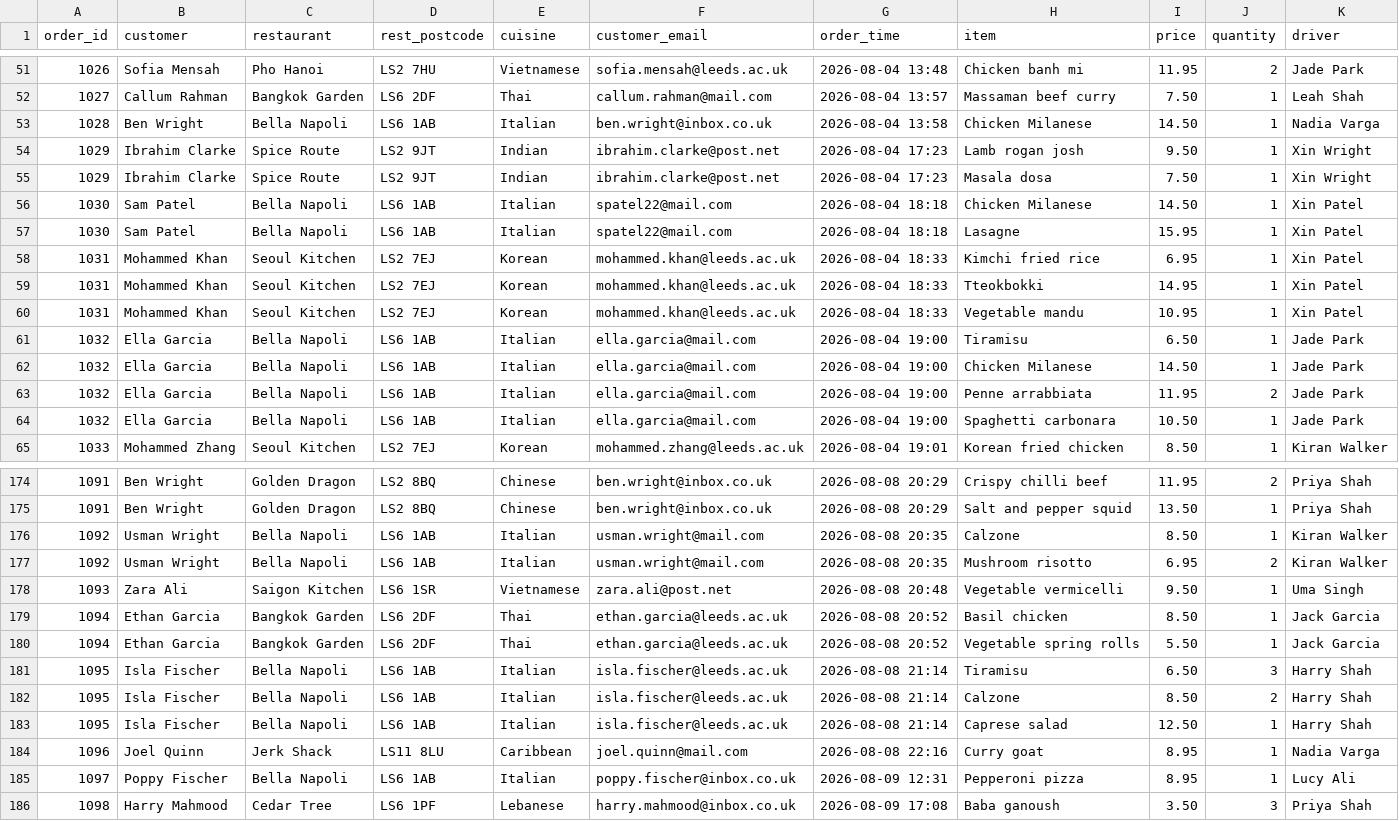
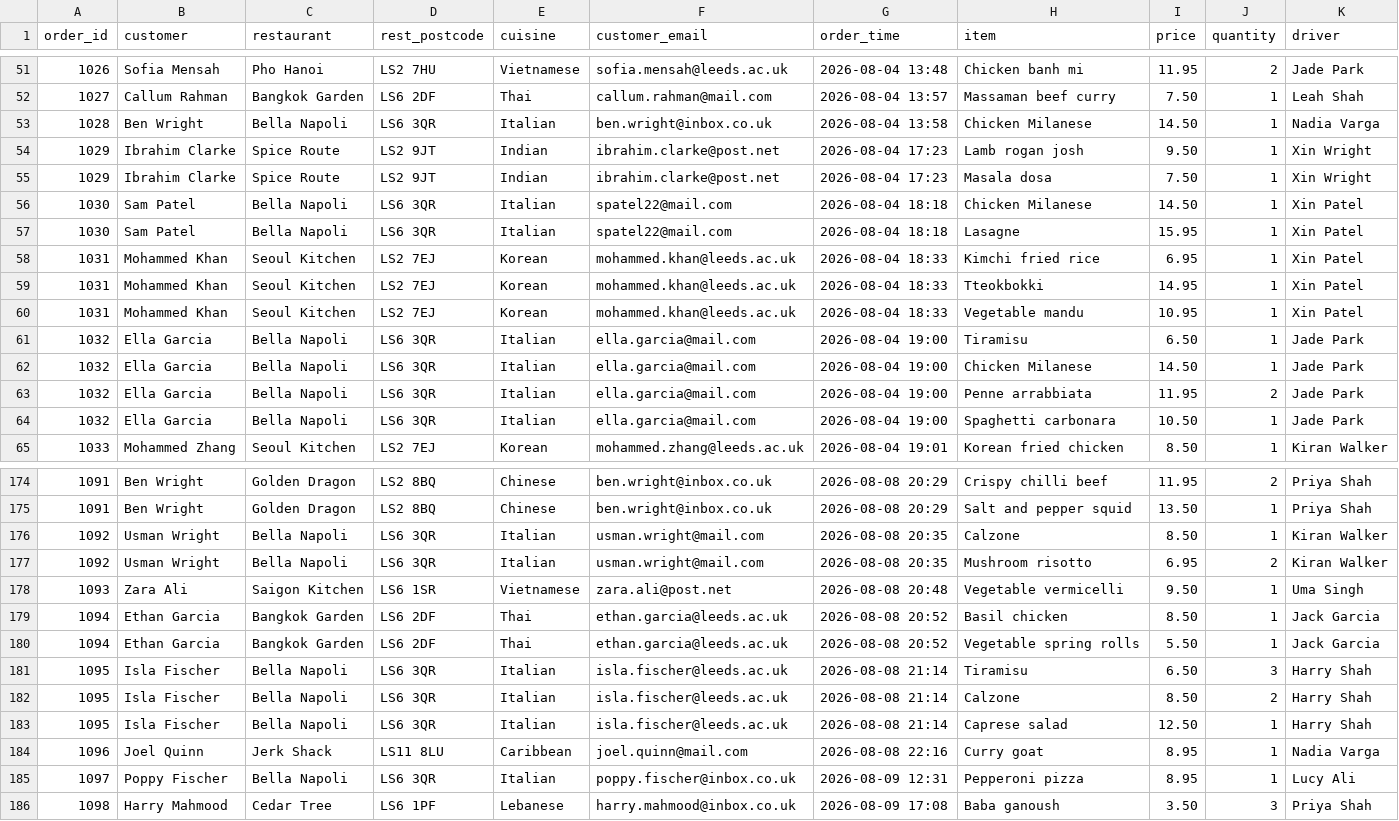
Before and after one commit to Russell-842/comp1850-semester1, a CSV file: week1.9/session1/2-cvs-vs-sql/orders_export.csv, drawn as a sheet; only a part is shown, gaps mark what is left out; the diff covers the shown part only.

```diff
--- a/week1.9/session1/2-cvs-vs-sql/orders_export.csv
+++ b/week1.9/session1/2-cvs-vs-sql/orders_export.csv
@@ -52,7 +52,7 @@ order_id,customer,restaurant,rest_postcode,cuisine,customer_email,order_time,ite
 1027,Callum Rahman,Bangkok Garden,LS6 2DF,Thai,callum.rahman@mail.com,2026-08-04 13:57,Massaman beef curry,7.50,1,Leah Shah
-1028,Ben Wright,Bella Napoli,LS6 1AB,Italian,ben.wright@inbox.co.uk,2026-08-04 13:58,Chicken Milanese,14.50,1,Nadia Varga
+1028,Ben Wright,Bella Napoli,LS6 3QR,Italian,ben.wright@inbox.co.uk,2026-08-04 13:58,Chicken Milanese,14.50,1,Nadia Varga
 1029,Ibrahim Clarke,Spice Route,LS2 9JT,Indian,ibrahim.clarke@post.net,2026-08-04 17:23,Lamb rogan josh,9.50,1,Xin Wright
 1029,Ibrahim Clarke,Spice Route,LS2 9JT,Indian,ibrahim.clarke@post.net,2026-08-04 17:23,Masala dosa,7.50,1,Xin Wright
-1030,Sam Patel,Bella Napoli,LS6 1AB,Italian,spatel22@mail.com,2026-08-04 18:18,Chicken Milanese,14.50,1,Xin Patel
-1030,Sam Patel,Bella Napoli,LS6 1AB,Italian,spatel22@mail.com,2026-08-04 18:18,Lasagne,15.95,1,Xin Patel
+1030,Sam Patel,Bella Napoli,LS6 3QR,Italian,spatel22@mail.com,2026-08-04 18:18,Chicken Milanese,14.50,1,Xin Patel
+1030,Sam Patel,Bella Napoli,LS6 3QR,Italian,spatel22@mail.com,2026-08-04 18:18,Lasagne,15.95,1,Xin Patel
 1031,Mohammed Khan,Seoul Kitchen,LS2 7EJ,Korean,mohammed.khan@leeds.ac.uk,2026-08-04 18:33,Kimchi fried rice,6.95,1,Xin Patel
@@ -60,6 +60,6 @@ order_id,customer,restaurant,rest_postcode,cuisine,customer_email,order_time,ite
 1031,Mohammed Khan,Seoul Kitchen,LS2 7EJ,Korean,mohammed.khan@leeds.ac.uk,2026-08-04 18:33,Vegetable mandu,10.95,1,Xin Patel
-1032,Ella Garcia,Bella Napoli,LS6 1AB,Italian,ella.garcia@mail.com,2026-08-04 19:00,Tiramisu,6.50,1,Jade Park
-1032,Ella Garcia,Bella Napoli,LS6 1AB,Italian,ella.garcia@mail.com,2026-08-04 19:00,Chicken Milanese,14.50,1,Jade Park
-1032,Ella Garcia,Bella Napoli,LS6 1AB,Italian,ella.garcia@mail.com,2026-08-04 19:00,Penne arrabbiata,11.95,2,Jade Park
-1032,Ella Garcia,Bella Napoli,LS6 1AB,Italian,ella.garcia@mail.com,2026-08-04 19:00,Spaghetti carbonara,10.50,1,Jade Park
+1032,Ella Garcia,Bella Napoli,LS6 3QR,Italian,ella.garcia@mail.com,2026-08-04 19:00,Tiramisu,6.50,1,Jade Park
+1032,Ella Garcia,Bella Napoli,LS6 3QR,Italian,ella.garcia@mail.com,2026-08-04 19:00,Chicken Milanese,14.50,1,Jade Park
+1032,Ella Garcia,Bella Napoli,LS6 3QR,Italian,ella.garcia@mail.com,2026-08-04 19:00,Penne arrabbiata,11.95,2,Jade Park
+1032,Ella Garcia,Bella Napoli,LS6 3QR,Italian,ella.garcia@mail.com,2026-08-04 19:00,Spaghetti carbonara,10.50,1,Jade Park
 1033,Mohammed Zhang,Seoul Kitchen,LS2 7EJ,Korean,mohammed.zhang@leeds.ac.uk,2026-08-04 19:01,Korean fried chicken,8.50,1,Kiran Walker
@@ -175,4 +175,4 @@ order_id,customer,restaurant,rest_postcode,cuisine,customer_email,order_time,ite
 1091,Ben Wright,Golden Dragon,LS2 8BQ,Chinese,ben.wright@inbox.co.uk,2026-08-08 20:29,Salt and pepper squid,13.50,1,Priya Shah
-1092,Usman Wright,Bella Napoli,LS6 1AB,Italian,usman.wright@mail.com,2026-08-08 20:35,Calzone,8.50,1,Kiran Walker
-1092,Usman Wright,Bella Napoli,LS6 1AB,Italian,usman.wright@mail.com,2026-08-08 20:35,Mushroom risotto,6.95,2,Kiran Walker
+1092,Usman Wright,Bella Napoli,LS6 3QR,Italian,usman.wright@mail.com,2026-08-08 20:35,Calzone,8.50,1,Kiran Walker
+1092,Usman Wright,Bella Napoli,LS6 3QR,Italian,usman.wright@mail.com,2026-08-08 20:35,Mushroom risotto,6.95,2,Kiran Walker
 1093,Zara Ali,Saigon Kitchen,LS6 1SR,Vietnamese,zara.ali@post.net,2026-08-08 20:48,Vegetable vermicelli,9.50,1,Uma Singh
@@ -180,7 +180,7 @@ order_id,customer,restaurant,rest_postcode,cuisine,customer_email,order_time,ite
 1094,Ethan Garcia,Bangkok Garden,LS6 2DF,Thai,ethan.garcia@leeds.ac.uk,2026-08-08 20:52,Vegetable spring rolls,5.50,1,Jack Garcia
-1095,Isla Fischer,Bella Napoli,LS6 1AB,Italian,isla.fischer@leeds.ac.uk,2026-08-08 21:14,Tiramisu,6.50,3,Harry Shah
-1095,Isla Fischer,Bella Napoli,LS6 1AB,Italian,isla.fischer@leeds.ac.uk,2026-08-08 21:14,Calzone,8.50,2,Harry Shah
-1095,Isla Fischer,Bella Napoli,LS6 1AB,Italian,isla.fischer@leeds.ac.uk,2026-08-08 21:14,Caprese salad,12.50,1,Harry Shah
+1095,Isla Fischer,Bella Napoli,LS6 3QR,Italian,isla.fischer@leeds.ac.uk,2026-08-08 21:14,Tiramisu,6.50,3,Harry Shah
+1095,Isla Fischer,Bella Napoli,LS6 3QR,Italian,isla.fischer@leeds.ac.uk,2026-08-08 21:14,Calzone,8.50,2,Harry Shah
+1095,Isla Fischer,Bella Napoli,LS6 3QR,Italian,isla.fischer@leeds.ac.uk,2026-08-08 21:14,Caprese salad,12.50,1,Harry Shah
 1096,Joel Quinn,Jerk Shack,LS11 8LU,Caribbean,joel.quinn@mail.com,2026-08-08 22:16,Curry goat,8.95,1,Nadia Varga
-1097,Poppy Fischer,Bella Napoli,LS6 1AB,Italian,poppy.fischer@inbox.co.uk,2026-08-09 12:31,Pepperoni pizza,8.95,1,Lucy Ali
+1097,Poppy Fischer,Bella Napoli,LS6 3QR,Italian,poppy.fischer@inbox.co.uk,2026-08-09 12:31,Pepperoni pizza,8.95,1,Lucy Ali
 1098,Harry Mahmood,Cedar Tree,LS6 1PF,Lebanese,harry.mahmood@inbox.co.uk,2026-08-09 17:08,Baba ganoush,3.50,3,Priya Shah
```
Also changed, not shown: 69 edited cells elsewhere in this file, 3 other files.
